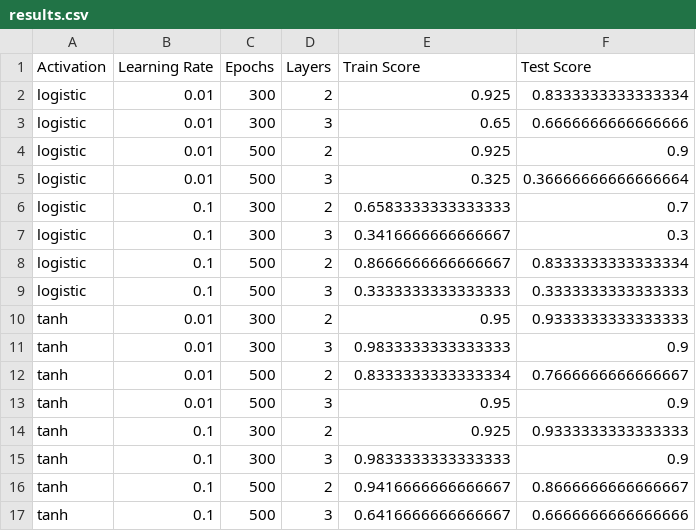
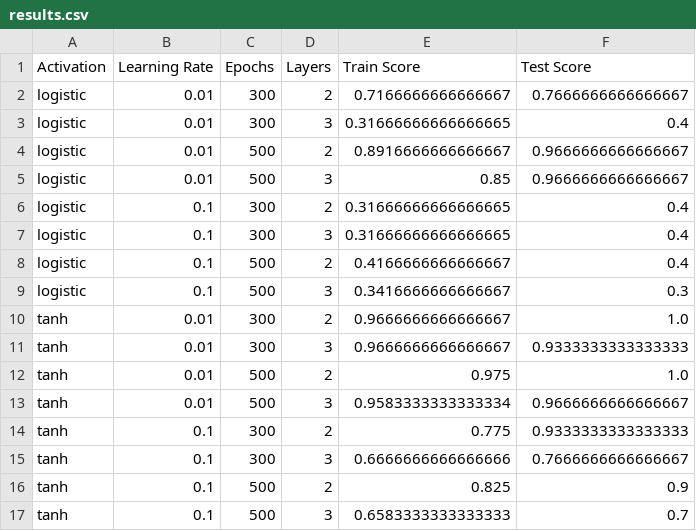
Before and after one commit to TamerAlaeddin/CS4375-Assignment2, a CSV file: results.csv, drawn as a sheet; only a part is shown; the diff covers the shown part only.

```diff
--- a/results.csv
+++ b/results.csv
@@ -1,17 +1,17 @@
 Activation,Learning Rate,Epochs,Layers,Train Score,Test Score
-logistic,0.01,300,2,0.925,0.8333333333333334
-logistic,0.01,300,3,0.65,0.6666666666666666
-logistic,0.01,500,2,0.925,0.9
-logistic,0.01,500,3,0.325,0.36666666666666664
-logistic,0.1,300,2,0.6583333333333333,0.7
-logistic,0.1,300,3,0.3416666666666667,0.3
-logistic,0.1,500,2,0.8666666666666667,0.8333333333333334
-logistic,0.1,500,3,0.3333333333333333,0.3333333333333333
-tanh,0.01,300,2,0.95,0.9333333333333333
-tanh,0.01,300,3,0.9833333333333333,0.9
-tanh,0.01,500,2,0.8333333333333334,0.7666666666666667
-tanh,0.01,500,3,0.95,0.9
-tanh,0.1,300,2,0.925,0.9333333333333333
-tanh,0.1,300,3,0.9833333333333333,0.9
-tanh,0.1,500,2,0.9416666666666667,0.8666666666666667
-tanh,0.1,500,3,0.6416666666666667,0.6666666666666666
+logistic,0.01,300,2,0.7166666666666667,0.7666666666666667
+logistic,0.01,300,3,0.31666666666666665,0.4
+logistic,0.01,500,2,0.8916666666666667,0.9666666666666667
+logistic,0.01,500,3,0.85,0.9666666666666667
+logistic,0.1,300,2,0.31666666666666665,0.4
+logistic,0.1,300,3,0.31666666666666665,0.4
+logistic,0.1,500,2,0.4166666666666667,0.4
+logistic,0.1,500,3,0.3416666666666667,0.3
+tanh,0.01,300,2,0.9666666666666667,1.0
+tanh,0.01,300,3,0.9666666666666667,0.9333333333333333
+tanh,0.01,500,2,0.975,1.0
+tanh,0.01,500,3,0.9583333333333334,0.9666666666666667
+tanh,0.1,300,2,0.775,0.9333333333333333
+tanh,0.1,300,3,0.6666666666666666,0.7666666666666667
+tanh,0.1,500,2,0.825,0.9
+tanh,0.1,500,3,0.6583333333333333,0.7
```
Also changed, not shown: 16 edited cells elsewhere in this file, 5 other files.
